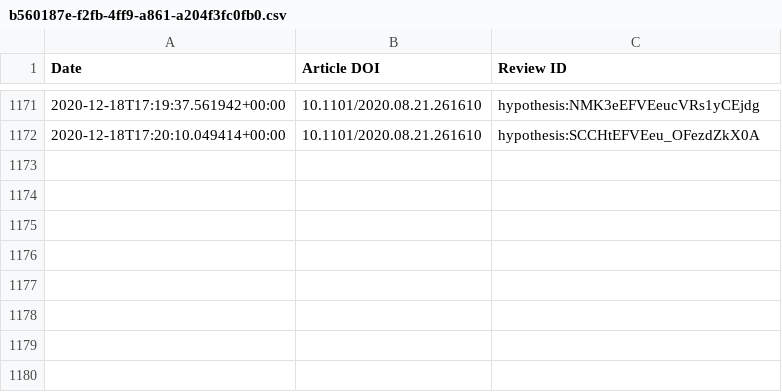
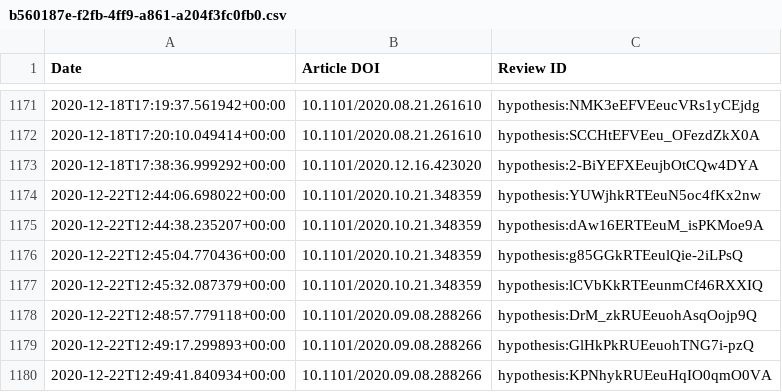
Before and after one commit to sciety/sciety, a CSV file: data/reviews/b560187e-f2fb-4ff9-a861-a204f3fc0fb0.csv, drawn as a sheet; only a part is shown, gaps mark what is left out.

Commit message:
update event data

```diff
--- a/data/reviews/b560187e-f2fb-4ff9-a861-a204f3fc0fb0.csv
+++ b/data/reviews/b560187e-f2fb-4ff9-a861-a204f3fc0fb0.csv
@@ -1172 +1172,9 @@ Date,Article DOI,Review ID
 2020-12-18T17:20:10.049414+00:00,10.1101/2020.08.21.261610,hypothesis:SCCHtEFVEeu_OFezdZkX0A
+2020-12-18T17:38:36.999292+00:00,10.1101/2020.12.16.423020,hypothesis:2-BiYEFXEeujbOtCQw4DYA
+2020-12-22T12:44:06.698022+00:00,10.1101/2020.10.21.348359,hypothesis:YUWjhkRTEeuN5oc4fKx2nw
+2020-12-22T12:44:38.235207+00:00,10.1101/2020.10.21.348359,hypothesis:dAw16ERTEeuM_isPKMoe9A
+2020-12-22T12:45:04.770436+00:00,10.1101/2020.10.21.348359,hypothesis:g85GGkRTEeulQie-2iLPsQ
+2020-12-22T12:45:32.087379+00:00,10.1101/2020.10.21.348359,hypothesis:lCVbKkRTEeunmCf46RXXIQ
+2020-12-22T12:48:57.779118+00:00,10.1101/2020.09.08.288266,hypothesis:DrM_zkRUEeuohAsqOojp9Q
+2020-12-22T12:49:17.299893+00:00,10.1101/2020.09.08.288266,hypothesis:GlHkPkRUEeuohTNG7i-pzQ
+2020-12-22T12:49:41.840934+00:00,10.1101/2020.09.08.288266,hypothesis:KPNhykRUEeuHqIO0qmO0VA
```
Also changed, not shown: data/endorsements/b560187e-f2fb-4ff9-a861-a204f3fc0fb0.csv.
